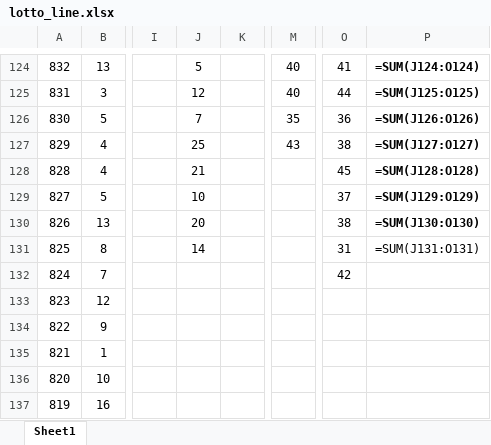
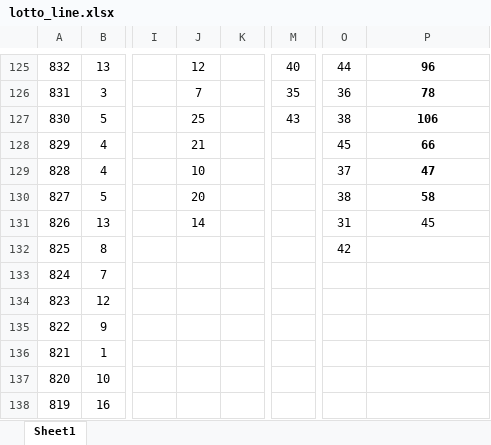
Before and after one commit to Hyun-Kim95/New-start, an Excel workbook: lotto_line.xlsx, sheet Sheet1, drawn as a sheet; only a part is shown, gaps mark what is left out; values as stored, in another font and other column widths than the file's, no borders; formulas without a stored value are shown as written; addresses are those after the commit; the diff covers the shown part only; the diff names each change by its address in the sheet, - before the commit and + after, or states it on an @@ line.

```diff
--- a/lotto_line.xlsx (sheet Sheet1)
+++ b/lotto_line.xlsx (sheet Sheet1)
-J125: 5
+J125: 12
-O125: 41
+O125: 44
-P125: =SUM(J124:O124)
+P125: 96
-J126: 12
+J126: 7
-M126: 40
+M126: 35
-O126: 44
+O126: 36
-P126: =SUM(J125:O125)
+P126: 78
-J127: 7
+J127: 25
-M127: 35
+M127: 43
-O127: 36
+O127: 38
-P127: =SUM(J126:O126)
+P127: 106
-J128: 25
+J128: 21
-M128: 43
+M128: (empty)
-O128: 38
+O128: 45
-P128: =SUM(J127:O127)
+P128: 66
-J129: 21
+J129: 10
-O129: 45
+O129: 37
-P129: =SUM(J128:O128)
+P129: 47
-J130: 10
+J130: 20
-O130: 37
+O130: 38
-P130: =SUM(J129:O129)
+P130: 58
-J131: 20
+J131: 14
-O131: 38
+O131: 31
-P131: =SUM(J130:O130)
+P131: 45
-P131 bold: on
+P131 bold: off
-J132: 14
+J132: (empty)
-O132: 31
+O132: 42
-P132: =SUM(J131:O131)
+P132: (empty)
-O133: 42
+O133: (empty)
```
Also changed, not shown: 1 added row, 911 edited cells, cell formats and merged cells elsewhere in this sheet, lotto_all.xlsx, 5 other files.
